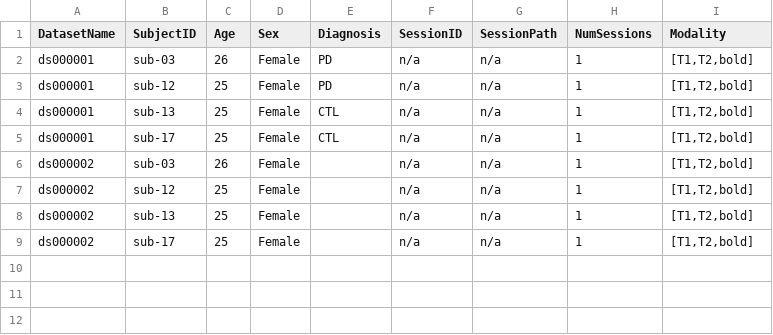
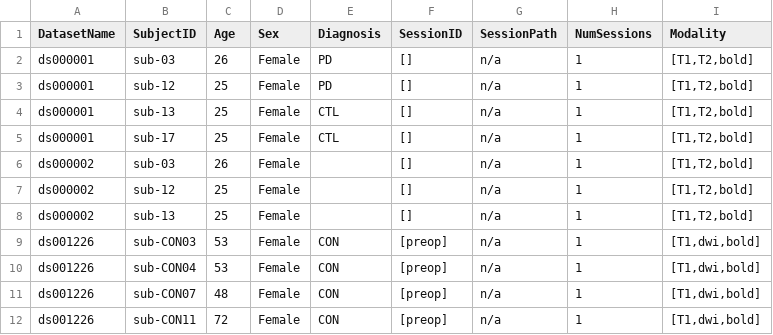
Before and after one commit to neurodatascience/cohort_creator, a TSV file: inputs/participants.tsv, drawn as a sheet.

Commit message:
add basic support for session level

```diff
--- a/inputs/participants.tsv
+++ b/inputs/participants.tsv
@@ -1,9 +1,12 @@
 DatasetName	SubjectID	Age	Sex	Diagnosis	SessionID	SessionPath	NumSessions	Modality
-ds000001	sub-03	26	Female	PD	n/a	n/a	1	[T1,T2,bold]
-ds000001	sub-12	25	Female	PD	n/a	n/a	1	[T1,T2,bold]
-ds000001	sub-13	25	Female	CTL	n/a	n/a	1	[T1,T2,bold]
-ds000001	sub-17	25	Female	CTL	n/a	n/a	1	[T1,T2,bold]
-ds000002	sub-03	26	Female		n/a	n/a	1	[T1,T2,bold]
-ds000002	sub-12	25	Female		n/a	n/a	1	[T1,T2,bold]
-ds000002	sub-13	25	Female		n/a	n/a	1	[T1,T2,bold]
-ds000002	sub-17	25	Female		n/a	n/a	1	[T1,T2,bold]
+ds000001	sub-03	26	Female	PD	[]	n/a	1	[T1,T2,bold]
+ds000001	sub-12	25	Female	PD	[]	n/a	1	[T1,T2,bold]
+ds000001	sub-13	25	Female	CTL	[]	n/a	1	[T1,T2,bold]
+ds000001	sub-17	25	Female	CTL	[]	n/a	1	[T1,T2,bold]
+ds000002	sub-03	26	Female		[]	n/a	1	[T1,T2,bold]
+ds000002	sub-12	25	Female		[]	n/a	1	[T1,T2,bold]
+ds000002	sub-13	25	Female		[]	n/a	1	[T1,T2,bold]
+ds001226	sub-CON03	53	Female	CON	[preop]	n/a	1	[T1,dwi,bold]
+ds001226	sub-CON04	53	Female	CON	[preop]	n/a	1	[T1,dwi,bold]
+ds001226	sub-CON07	48	Female	CON	[preop]	n/a	1	[T1,dwi,bold]
+ds001226	sub-CON11	72	Female	CON	[preop]	n/a	1	[T1,dwi,bold]
```
Also changed, not shown: inputs/datasets.tsv, 5 other files.
